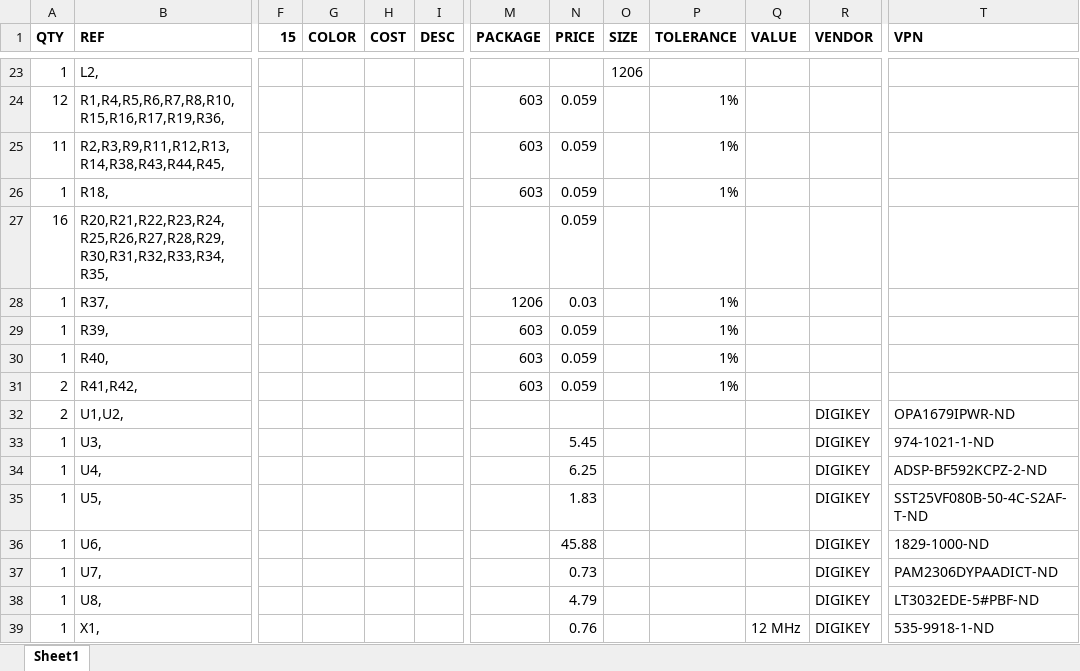
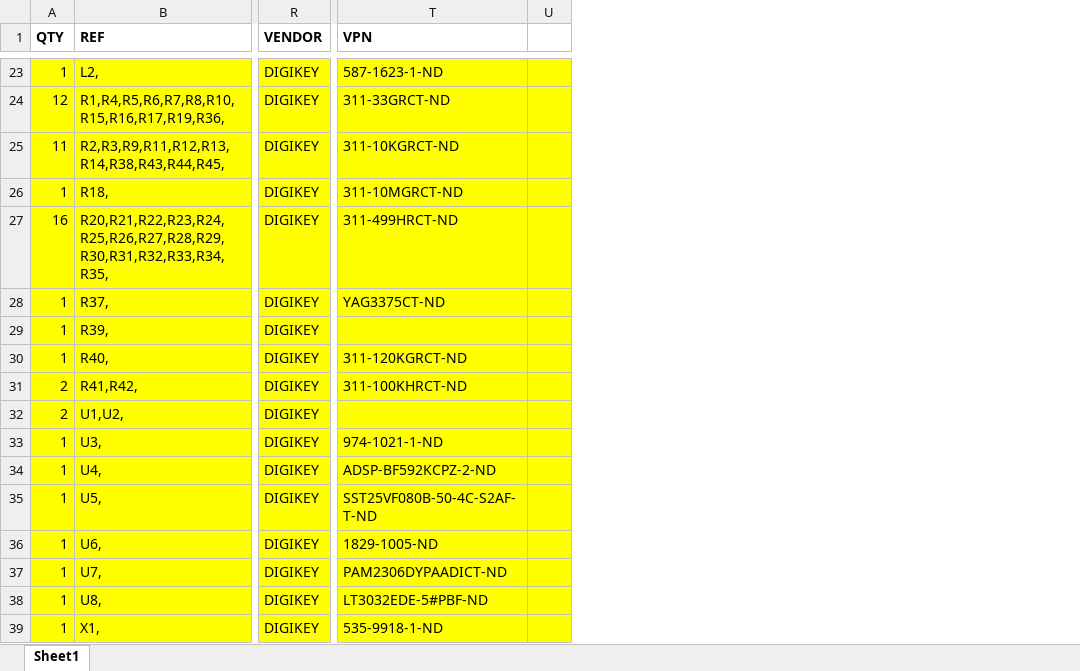
Before and after one commit to senkolab/dsp_pid, an Excel workbook: bom.xlsx, sheet Sheet1, drawn as a sheet; only a part is shown, gaps mark what is left out; values as stored, in another font and other column widths than the file's, no borders; removed rows and columns are numbered as before the commit, all else as after; the diff covers the shown part only; the diff names each change by its address in the sheet, - before the commit and + after, or states it on an @@ line.

```diff
--- a/bom.xlsx (sheet Sheet1)
+++ b/bom.xlsx (sheet Sheet1)
@@ column F (15) hidden, empty @@
@@ column G (COLOR) hidden, empty @@
@@ column H (COST) hidden, empty @@
@@ column I (DESC) hidden, empty @@
@@ column M (PACKAGE) hidden, rows 24-31: 603 | 603 | 603 |  | 1206 | 603 | 603 | 603 @@
@@ column N (PRICE) hidden, rows 24-39: 0.059 | 0.059 | 0.059 | 0.059 | 0.03 | 0.059 | 0.059 | 0.059 |  | 5.45 | 6.25 | 1.83 | 45.88 | 0.73 | 4.79 | 0.76 @@
@@ column O (SIZE) hidden, row 23: 1206 @@
@@ column P (TOLERANCE) hidden, rows 24-31: 1% | 1% | 1% |  | 1% | 1% | 1% | 1% @@
@@ column Q (VALUE) hidden, row 39: 12 MHz @@
+column U, empty
-A23:B39 fill: none
+A23:B39 fill: #FFFF00
-R23:T39 fill: none
+R23:T39 fill: #FFFF00
-R23:R31 (VENDOR): (empty)
+R23:R31 (VENDOR): DIGIKEY
-T23 (VPN): (empty)
+T23 (VPN): 587-1623-1-ND
-T24 (VPN): (empty)
+T24 (VPN): 311-33GRCT-ND
-T25 (VPN): (empty)
+T25 (VPN): 311-10KGRCT-ND
-T26 (VPN): (empty)
+T26 (VPN): 311-10MGRCT-ND
-T27 (VPN): (empty)
+T27 (VPN): 311-499HRCT-ND
-T28 (VPN): (empty)
+T28 (VPN): YAG3375CT-ND
-T30 (VPN): (empty)
+T30 (VPN): 311-120KGRCT-ND
-T31 (VPN): (empty)
+T31 (VPN): 311-100KHRCT-ND
-T32 (VPN): OPA1679IPWR-ND
+T32 (VPN): (empty)
-T36 (VPN): 1829-1000-ND
+T36 (VPN): 1829-1005-ND
```
Also changed, not shown: 26 edited cells and cell formats elsewhere in this sheet, 3 other files.
